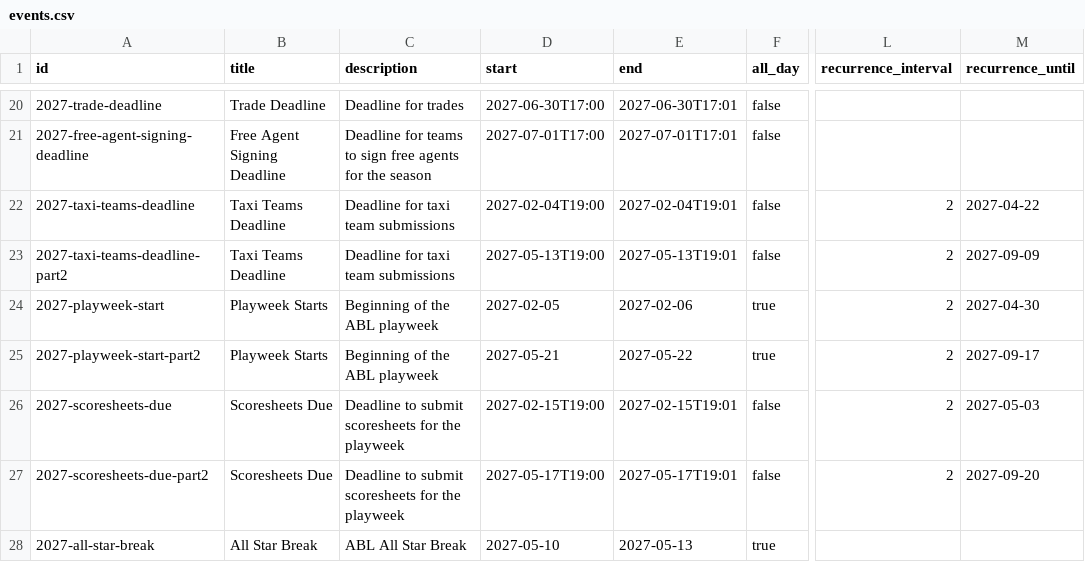
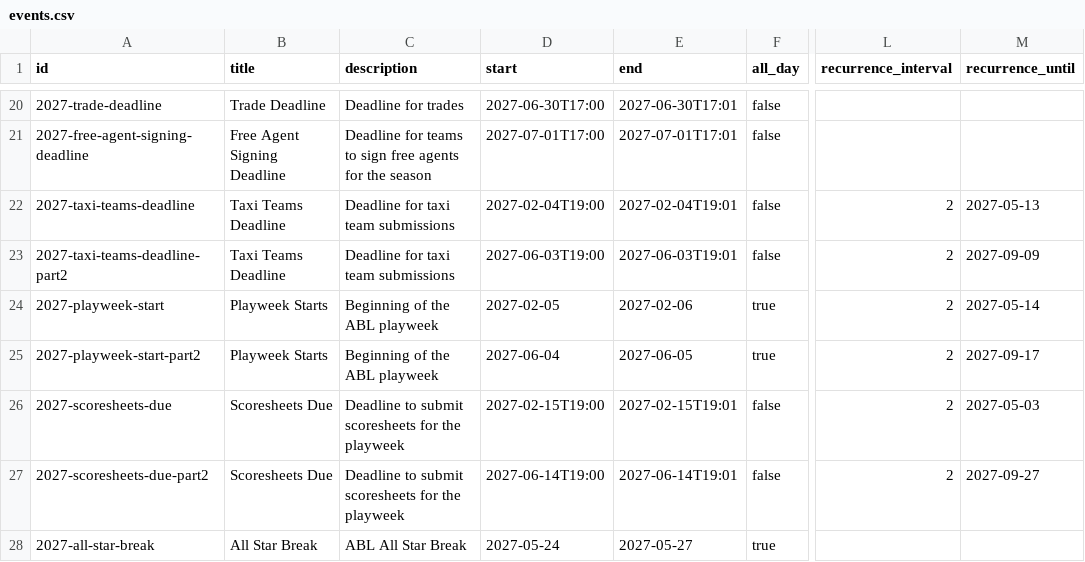
Before and after one commit to keilin/abl-calendar, a CSV file: events.csv, drawn as a sheet; only a part is shown, gaps mark what is left out; the diff names each change by its address in the sheet, - before the commit and + after, or states it on an @@ line.

Commit message:
Correct All Star Break placement and second-half dates

```diff
--- a/events.csv
+++ b/events.csv
-M22 (recurrence_until): 2027-04-22
+M22 (recurrence_until): 2027-05-13
-D23 (start): 2027-05-13T19:00
+D23 (start): 2027-06-03T19:00
-E23 (end): 2027-05-13T19:01
+E23 (end): 2027-06-03T19:01
-M24 (recurrence_until): 2027-04-30
+M24 (recurrence_until): 2027-05-14
-D25 (start): 2027-05-21
+D25 (start): 2027-06-04
-E25 (end): 2027-05-22
+E25 (end): 2027-06-05
-D27 (start): 2027-05-17T19:00
+D27 (start): 2027-06-14T19:00
-E27 (end): 2027-05-17T19:01
+E27 (end): 2027-06-14T19:01
-M27 (recurrence_until): 2027-09-20
+M27 (recurrence_until): 2027-09-27
-D28 (start): 2027-05-10
+D28 (start): 2027-05-24
-E28 (end): 2027-05-13
+E28 (end): 2027-05-27
```
